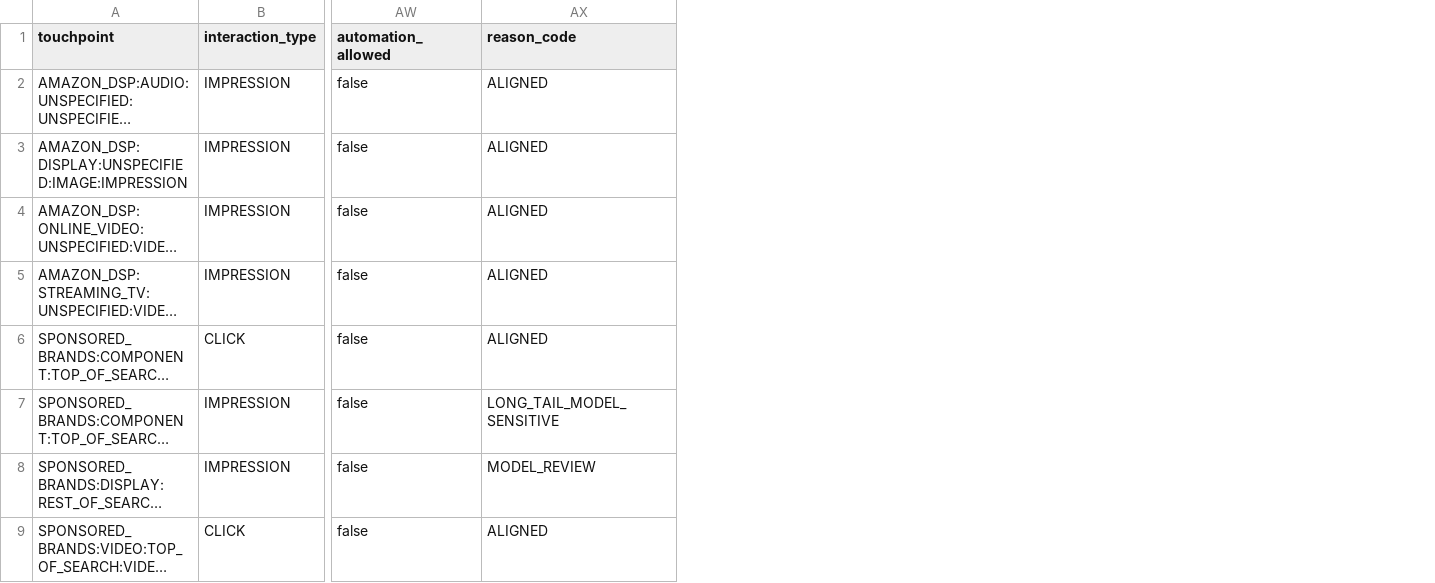
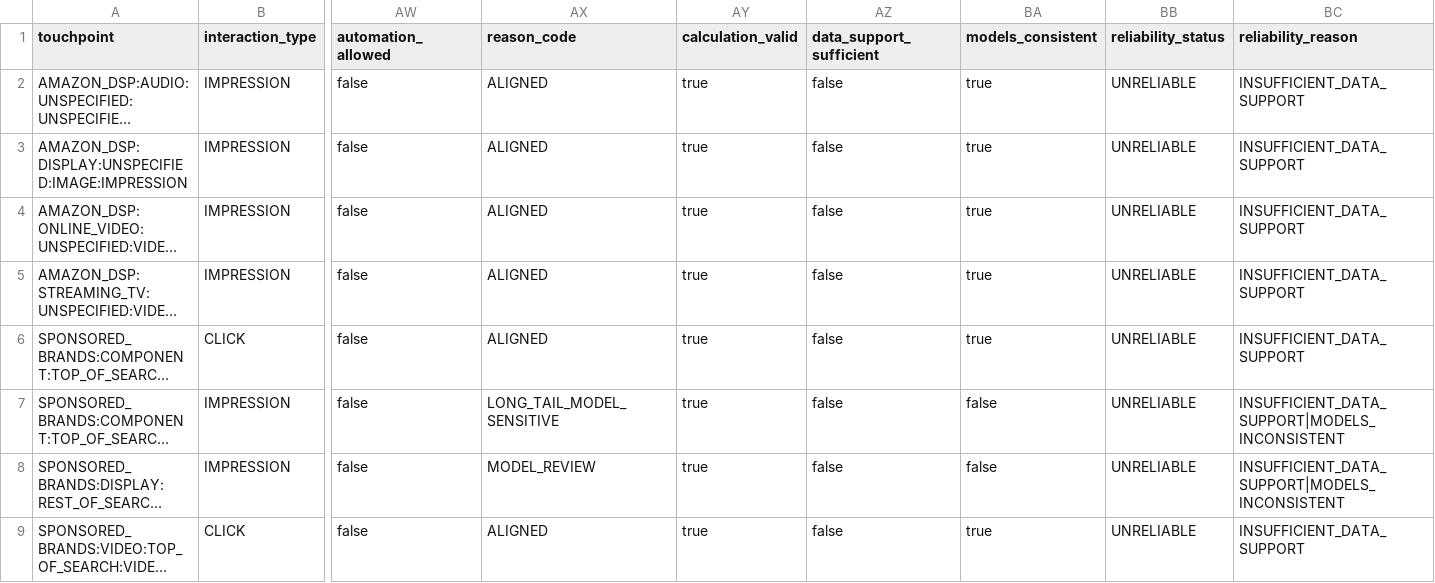
Before and after one commit to Trance-0/MTA-strategy-optimizer, a CSV file: modules/amc_mta/outputs/attribution/amc_mta_model_comparison_touchpoints.csv, drawn as a sheet; only a part is shown, gaps mark what is left out; long unchanged cells end in …; the diff names each change by its address in the sheet, - before the commit and + after, or states it on an @@ line.

Commit message:
feat: simplify AMC MTA reliability judgment

```diff
--- a/modules/amc_mta/outputs/attribution/amc_mta_model_comparison_touchpoints.csv
+++ b/modules/amc_mta/outputs/attribution/amc_mta_model_comparison_touchpoints.csv
+column AY (calculation_valid), rows 2-9: all true
+column AZ (data_support_sufficient), rows 2-9: all false
+column BA (models_consistent), rows 2-9: true | true | true | true | true | false | false | true
+column BB (reliability_status), rows 2-9: all UNRELIABLE
+column BC (reliability_reason), rows 2-9: INSUFFICIENT_DATA_SUPPORT | INSUFFICIENT_DATA_SUPPORT | INSUFFICIENT_DATA_SUPPORT | INSUFFICIENT_DATA_SUPPORT | INSUFFICIENT_DATA_SUPPORT | INSUFFICIENT_DATA_SUPPORT|MODELS_INCONSISTENT | INSUFFICIENT_DATA_SUPPORT|MODELS_INCONSISTENT | INSUFFICIENT_DATA_SUPPORT
```
Also changed, not shown: modules/amc_mta/data/simulated/amc_mta_path_report_raw_sample.csv, modules/amc_mta/outputs/attribution/amc_markov_attribution_results.csv, 27 other files.
